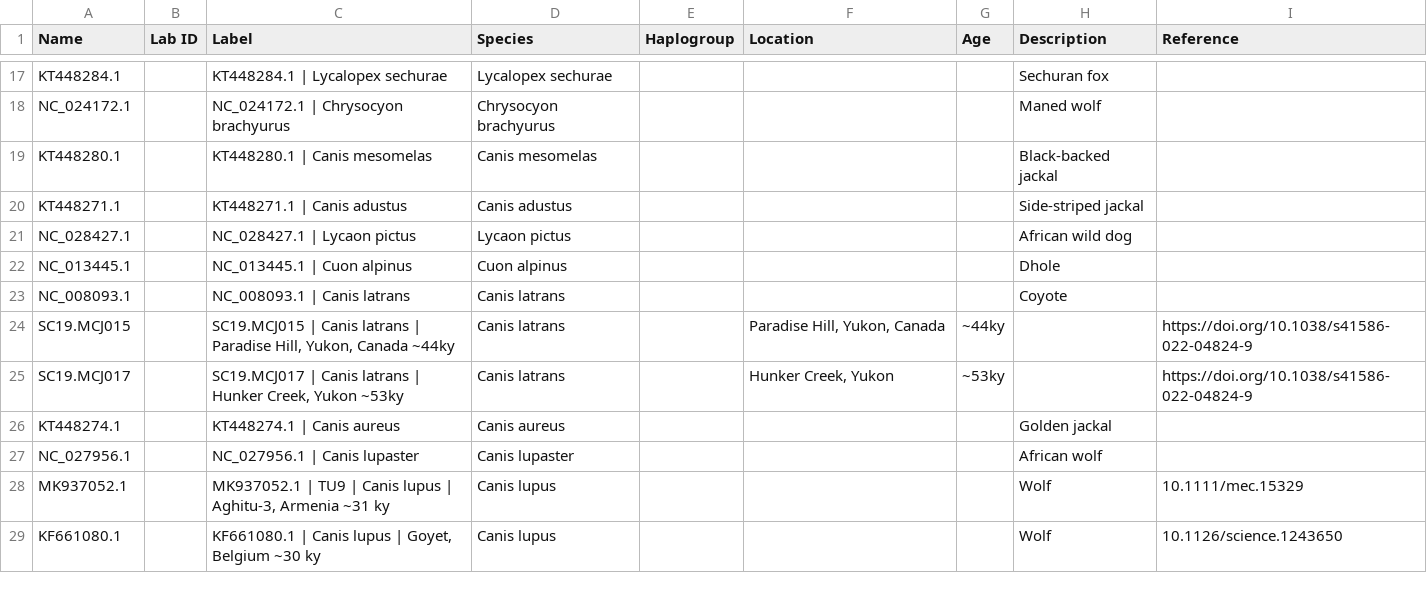
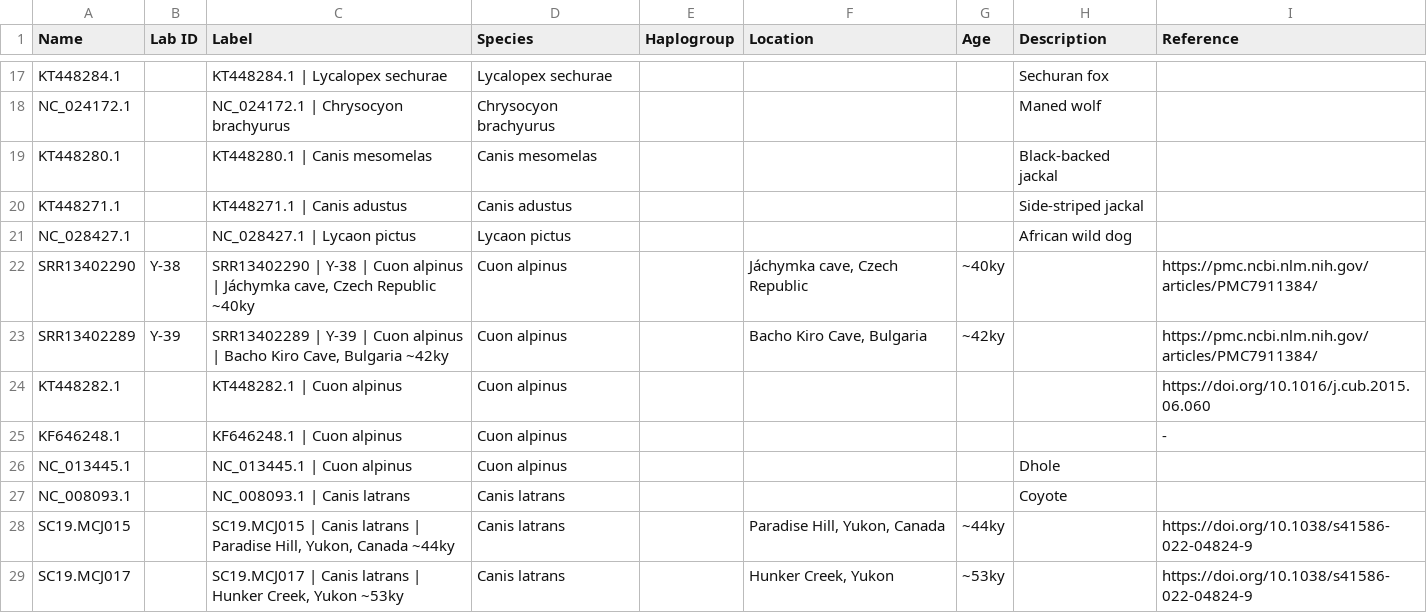
Before and after one commit to merszym/kallisto_nf, a TSV file: assets/Canidae/labels.tsv, drawn as a sheet; only a part is shown, gaps mark what is left out; the shorter side is filled out with more unchanged rows.

Commit message:
update Canidae references

```diff
--- a/assets/Canidae/labels.tsv
+++ b/assets/Canidae/labels.tsv
@@ -21,2 +21,6 @@ KT448271.1		KT448271.1 | Canis adustus	Canis adustus				Side-striped jackal
 NC_028427.1		NC_028427.1 | Lycaon pictus	Lycaon pictus				African wild dog	
+SRR13402290	Y-38	SRR13402290 | Y-38 | Cuon alpinus | Jáchymka cave, Czech Republic ~40ky	Cuon alpinus		Jáchymka cave, Czech Republic	~40ky		https://pmc.ncbi.nlm.nih.gov/articles/PMC7911384/
+SRR13402289	Y-39	SRR13402289 | Y-39 | Cuon alpinus | Bacho Kiro Cave, Bulgaria ~42ky	Cuon alpinus		Bacho Kiro Cave, Bulgaria	~42ky		https://pmc.ncbi.nlm.nih.gov/articles/PMC7911384/
+KT448282.1		KT448282.1 | Cuon alpinus	Cuon alpinus					https://doi.org/10.1016/j.cub.2015.06.060
+KF646248.1		KF646248.1 | Cuon alpinus	Cuon alpinus					-
 NC_013445.1		NC_013445.1 | Cuon alpinus	Cuon alpinus				Dhole	
```
Also changed, not shown: 9 other files.
